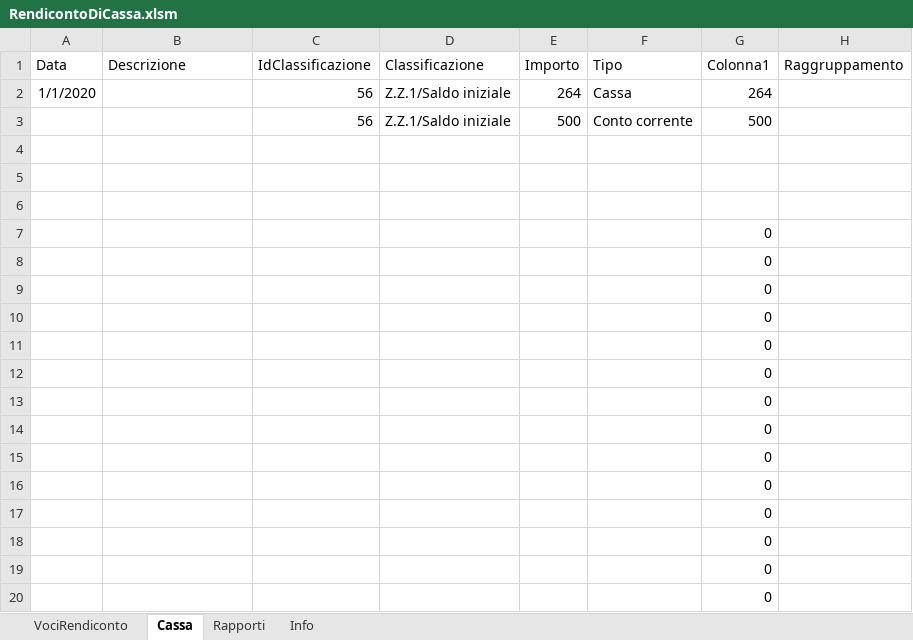
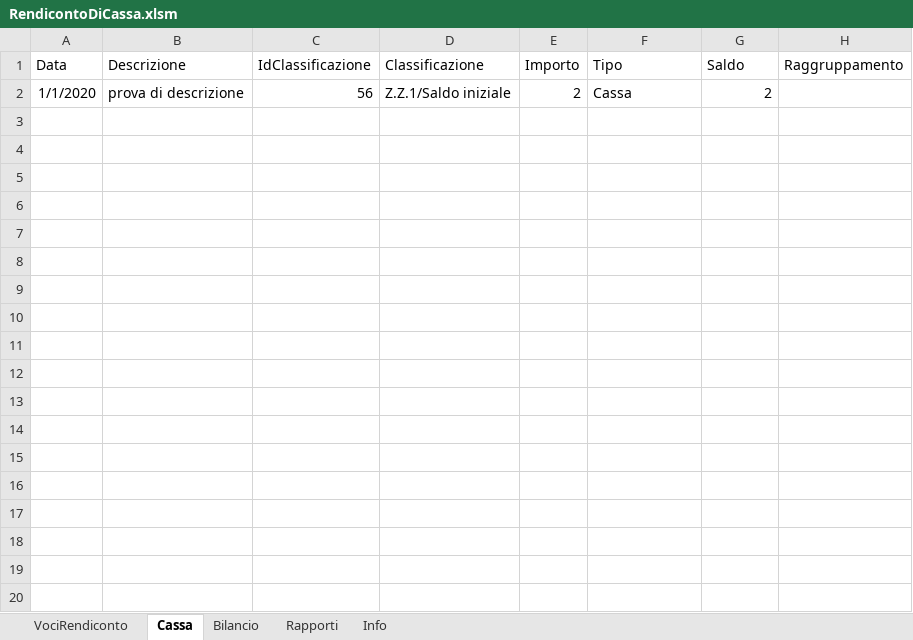
Before and after one commit to FoliniC/RendicontoCassaETS, an Excel workbook: RendicontoDiCassa.xlsm, sheet Cassa, drawn as a sheet; only a part is shown; values as stored, in another font and other column widths than the file's, no borders; charts and pictures and conditional formats and table styles not drawn; the diff covers the shown part only; the diff names each change by its address in the sheet, - before the commit and + after, or states it on an @@ line.

Commit message:
Foglio "cassa" con tabella dinamica, documentazione

```diff
--- a/RendicontoDiCassa.xlsm (sheet Cassa)
+++ b/RendicontoDiCassa.xlsm (sheet Cassa)
+sheet tab: Bilancio
-G1: Colonna1
+G1: Saldo
-B2 (Descrizione): (empty)
+B2 (Descrizione): prova di descrizione
-E2 (Importo): 264
+E2 (Importo): 2
-G2 (Saldo): 264
+G2 (Saldo): 2
-row 3:  |  | 56 | Z.Z.1/Saldo iniziale | 500 | Conto corrente | 500
-row 4: (empty)
-row 5: (empty)
-row 6: (empty)
-row 7:  |  |  |  |  |  | 0
-row 8:  |  |  |  |  |  | 0
-row 9:  |  |  |  |  |  | 0
-row 10:  |  |  |  |  |  | 0
-row 11:  |  |  |  |  |  | 0
-row 12:  |  |  |  |  |  | 0
-row 13:  |  |  |  |  |  | 0
-row 14:  |  |  |  |  |  | 0
-row 15:  |  |  |  |  |  | 0
-row 16:  |  |  |  |  |  | 0
-row 17:  |  |  |  |  |  | 0
-row 18:  |  |  |  |  |  | 0
-row 19:  |  |  |  |  |  | 0
-row 20:  |  |  |  |  |  | 0
```
Also changed, not shown: 1943 removed rows elsewhere in this sheet, charts or pictures.
